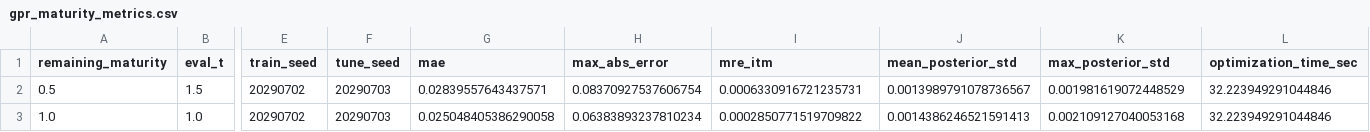
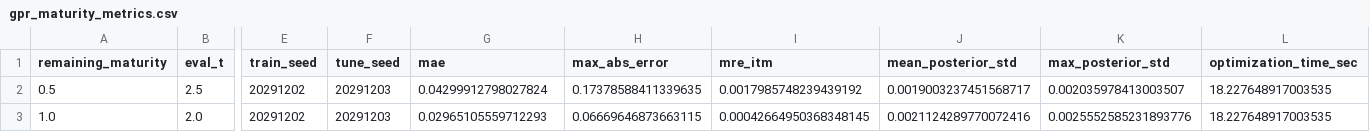
Before and after one commit to ahmed-assahub/thesis, a CSV file: results/merton_jump_diffusion/single_surface_mc_comparison/gpr_maturity_metrics.csv, drawn as a sheet; only a part is shown, gaps mark what is left out; the diff covers the shown part only; the diff names each change by its address in the sheet, - before the commit and + after, or states it on an @@ line.

```diff
--- a/results/merton_jump_diffusion/single_surface_mc_comparison/gpr_maturity_metrics.csv
+++ b/results/merton_jump_diffusion/single_surface_mc_comparison/gpr_maturity_metrics.csv
-B2 (eval_t): 1.5
+B2 (eval_t): 2.5
-E2:E3 (train_seed): 20290702
+E2:E3 (train_seed): 20291202
-F2:F3 (tune_seed): 20290703
+F2:F3 (tune_seed): 20291203
-G2 (mae): 0.02839557643437571
+G2 (mae): 0.04299912798027824
-H2 (max_abs_error): 0.08370927537606754
+H2 (max_abs_error): 0.17378588411339635
-I2 (mre_itm): 0.0006330916721235731
+I2 (mre_itm): 0.0017985748239439192
-J2 (mean_posterior_std): 0.0013989791078736567
+J2 (mean_posterior_std): 0.0019003237451568717
-K2 (max_posterior_std): 0.001981619072448529
+K2 (max_posterior_std): 0.002035978413003507
-L2:L3 (optimization_time_sec): 32.223949291044846
+L2:L3 (optimization_time_sec): 18.227648917003535
-B3 (eval_t): 1.0
+B3 (eval_t): 2.0
-G3 (mae): 0.025048405386290058
+G3 (mae): 0.02965105559712293
-H3 (max_abs_error): 0.06383893237810234
+H3 (max_abs_error): 0.06669646873663115
-I3 (mre_itm): 0.0002850771519709822
+I3 (mre_itm): 0.00042664950368348145
-J3 (mean_posterior_std): 0.0014386246521591413
+J3 (mean_posterior_std): 0.0021124289770072416
-K3 (max_posterior_std): 0.002109127040053168
+K3 (max_posterior_std): 0.0025552585231893776
```
Also changed, not shown: 2 added rows and 58 edited cells elsewhere in this file, results/merton_jump_diffusion/single_surface_mc_comparison/gpr_aggregate_metrics.csv, results/merton_jump_diffusion/single_surface_mc_comparison/gpr_hyperparameters.csv, 56 other files.
